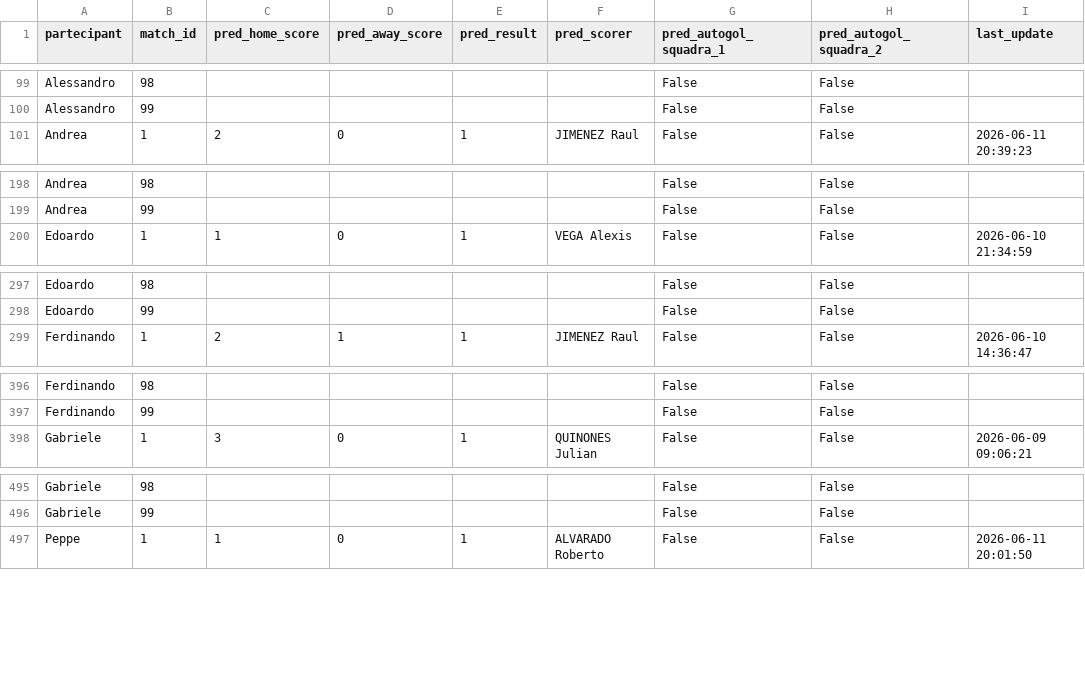
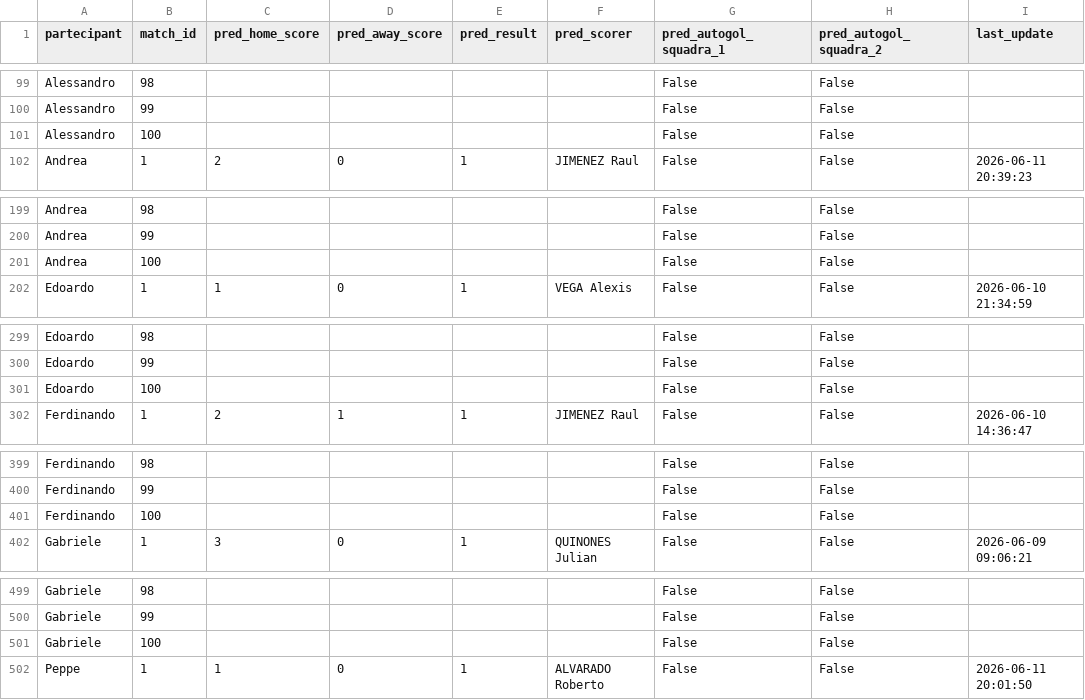
Before and after one commit to andreapoi/INNIAREBACK, a CSV file: data/predictions.csv, drawn as a sheet; only a part is shown, gaps mark what is left out; the diff covers the shown part only; the diff names each change by its address in the sheet, - before the commit and + after, or states it on an @@ line.

Commit message:
Add new entries for players up to index 100

```diff
--- a/data/predictions.csv
+++ b/data/predictions.csv
+row 101: Alessandro | 100 |  |  |  |  | False | False
+row 201: Andrea | 100 |  |  |  |  | False | False
+row 301: Edoardo | 100 |  |  |  |  | False | False
+row 401: Ferdinando | 100 |  |  |  |  | False | False
+row 501: Gabriele | 100 |  |  |  |  | False | False
```
Also changed, not shown: 5 added rows elsewhere in this file.
